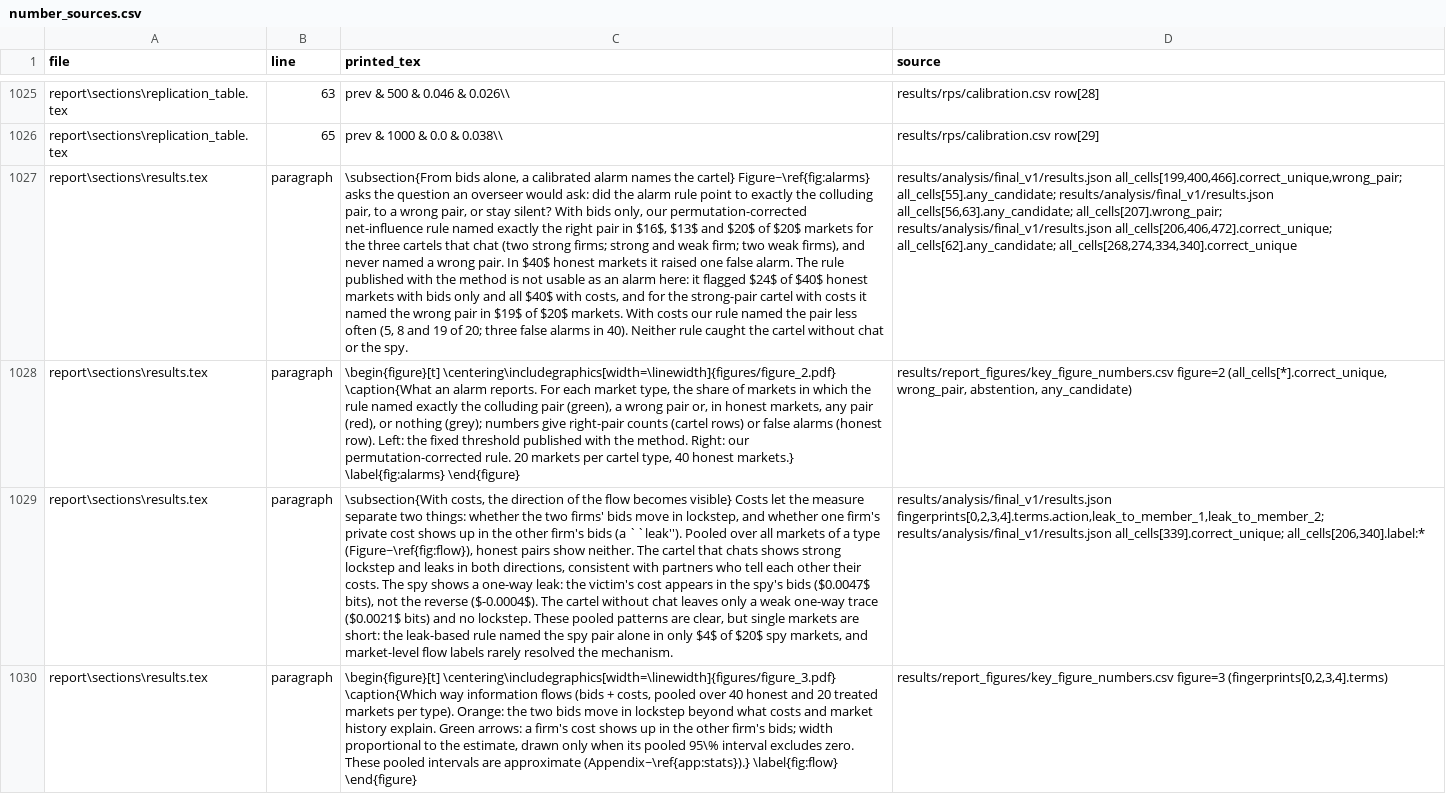
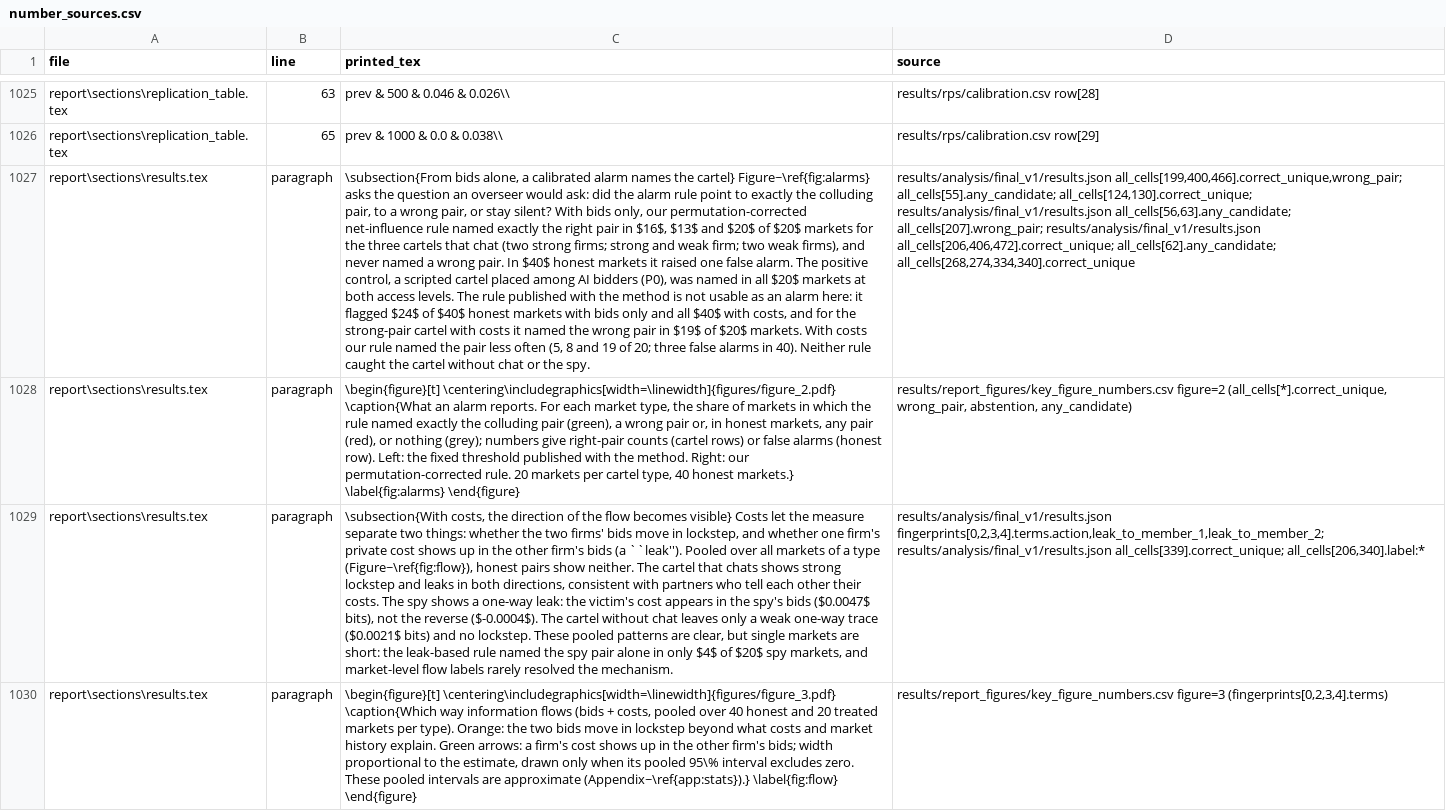
Before and after one commit to pavoras/ai-collusion, a CSV file: results/report_figures/number_sources.csv, drawn as a sheet; only a part is shown, gaps mark what is left out; the diff covers the shown part only; the diff names each change by its address in the sheet, - before the commit and + after, or states it on an @@ line.

Commit message:
Report: positive control in results, interpretation of model-size/lab comparison, honest look-alikes answer the title question, per-model calibration point

```diff
--- a/results/report_figures/number_sources.csv
+++ b/results/report_figures/number_sources.csv
-C1027 (printed_tex): …alarm. The rule published…
+C1027 (printed_tex): …alarm. The positive control, a scripted cartel placed among AI bidders (P0), was named in all $20$ markets at both access levels. The rule published…
-D1027 (source): …all_cells[199,400,466].correct_unique,wrong_pair; all_cells[55].any_candidate; results/analysis/final_v1/results.json all_cells[56,63].any_candidate;…
+D1027 (source): …all_cells[199,400,466].correct_unique,wrong_pair; all_cells[55].any_candidate; all_cells[124,130].correct_unique; results/analysis/final_v1/results.json all_cells[56,63].any_candidate;…
```
Also changed, not shown: 2 edited cells elsewhere in this file, 4 other files.
